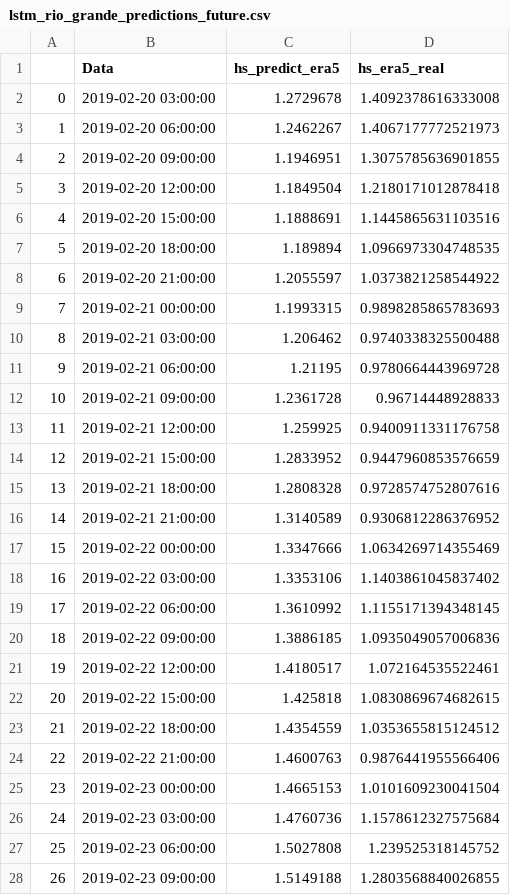
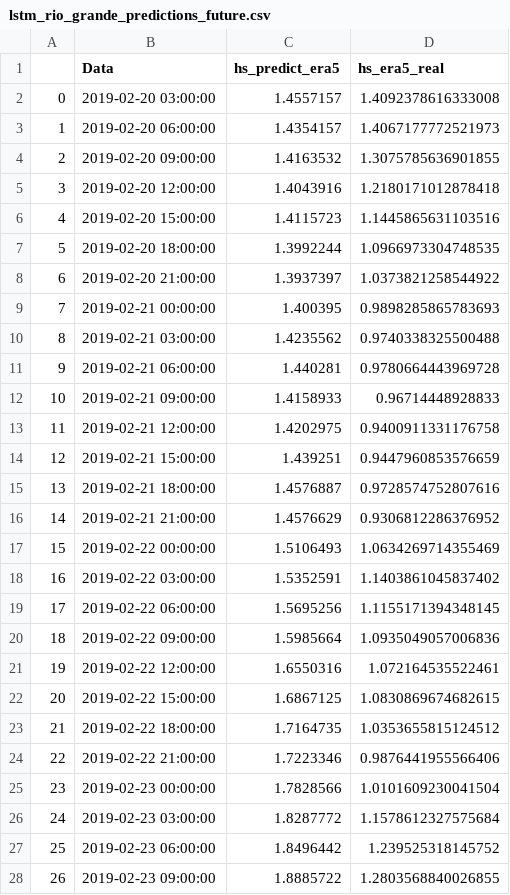
Before and after one commit to felipeminuzzi/ensemble-wave-prediction, a CSV file: data/raw/era/lstm_rio_grande_predictions_future.csv, drawn as a sheet; only a part is shown; the diff covers the shown part only.

```diff
--- a/data/raw/era/lstm_rio_grande_predictions_future.csv
+++ b/data/raw/era/lstm_rio_grande_predictions_future.csv
@@ -1,28 +1,28 @@
 ,Data,hs_predict_era5,hs_era5_real
-0,2019-02-20 03:00:00,1.2729678,1.4092378616333008
-1,2019-02-20 06:00:00,1.2462267,1.4067177772521973
-2,2019-02-20 09:00:00,1.1946951,1.3075785636901855
-3,2019-02-20 12:00:00,1.1849504,1.2180171012878418
-4,2019-02-20 15:00:00,1.1888691,1.1445865631103516
-5,2019-02-20 18:00:00,1.189894,1.0966973304748535
-6,2019-02-20 21:00:00,1.2055597,1.0373821258544922
-7,2019-02-21 00:00:00,1.1993315,0.9898285865783693
-8,2019-02-21 03:00:00,1.206462,0.9740338325500488
-9,2019-02-21 06:00:00,1.21195,0.9780664443969728
-10,2019-02-21 09:00:00,1.2361728,0.96714448928833
-11,2019-02-21 12:00:00,1.259925,0.9400911331176758
-12,2019-02-21 15:00:00,1.2833952,0.9447960853576659
-13,2019-02-21 18:00:00,1.2808328,0.9728574752807616
-14,2019-02-21 21:00:00,1.3140589,0.9306812286376952
-15,2019-02-22 00:00:00,1.3347666,1.0634269714355469
-16,2019-02-22 03:00:00,1.3353106,1.1403861045837402
-17,2019-02-22 06:00:00,1.3610992,1.1155171394348145
-18,2019-02-22 09:00:00,1.3886185,1.0935049057006836
-19,2019-02-22 12:00:00,1.4180517,1.072164535522461
-20,2019-02-22 15:00:00,1.425818,1.0830869674682615
-21,2019-02-22 18:00:00,1.4354559,1.0353655815124512
-22,2019-02-22 21:00:00,1.4600763,0.9876441955566406
-23,2019-02-23 00:00:00,1.4665153,1.0101609230041504
-24,2019-02-23 03:00:00,1.4760736,1.1578612327575684
-25,2019-02-23 06:00:00,1.5027808,1.239525318145752
-26,2019-02-23 09:00:00,1.5149188,1.2803568840026855
+0,2019-02-20 03:00:00,1.4557157,1.4092378616333008
+1,2019-02-20 06:00:00,1.4354157,1.4067177772521973
+2,2019-02-20 09:00:00,1.4163532,1.3075785636901855
+3,2019-02-20 12:00:00,1.4043916,1.2180171012878418
+4,2019-02-20 15:00:00,1.4115723,1.1445865631103516
+5,2019-02-20 18:00:00,1.3992244,1.0966973304748535
+6,2019-02-20 21:00:00,1.3937397,1.0373821258544922
+7,2019-02-21 00:00:00,1.400395,0.9898285865783693
+8,2019-02-21 03:00:00,1.4235562,0.9740338325500488
+9,2019-02-21 06:00:00,1.440281,0.9780664443969728
+10,2019-02-21 09:00:00,1.4158933,0.96714448928833
+11,2019-02-21 12:00:00,1.4202975,0.9400911331176758
+12,2019-02-21 15:00:00,1.439251,0.9447960853576659
+13,2019-02-21 18:00:00,1.4576887,0.9728574752807616
+14,2019-02-21 21:00:00,1.4576629,0.9306812286376952
+15,2019-02-22 00:00:00,1.5106493,1.0634269714355469
+16,2019-02-22 03:00:00,1.5352591,1.1403861045837402
+17,2019-02-22 06:00:00,1.5695256,1.1155171394348145
+18,2019-02-22 09:00:00,1.5985664,1.0935049057006836
+19,2019-02-22 12:00:00,1.6550316,1.072164535522461
+20,2019-02-22 15:00:00,1.6867125,1.0830869674682615
+21,2019-02-22 18:00:00,1.7164735,1.0353655815124512
+22,2019-02-22 21:00:00,1.7223346,0.9876441955566406
+23,2019-02-23 00:00:00,1.7828566,1.0101609230041504
+24,2019-02-23 03:00:00,1.8287772,1.1578612327575684
+25,2019-02-23 06:00:00,1.8496442,1.239525318145752
+26,2019-02-23 09:00:00,1.8885722,1.2803568840026855
```
Also changed, not shown: 101 edited cells elsewhere in this file, data/result/rio_grande_full_v5/predictions_0_cnn-lstm.csv, data/result/rio_grande_full_v5/predictions_0_cnn.csv, 4 other files.
